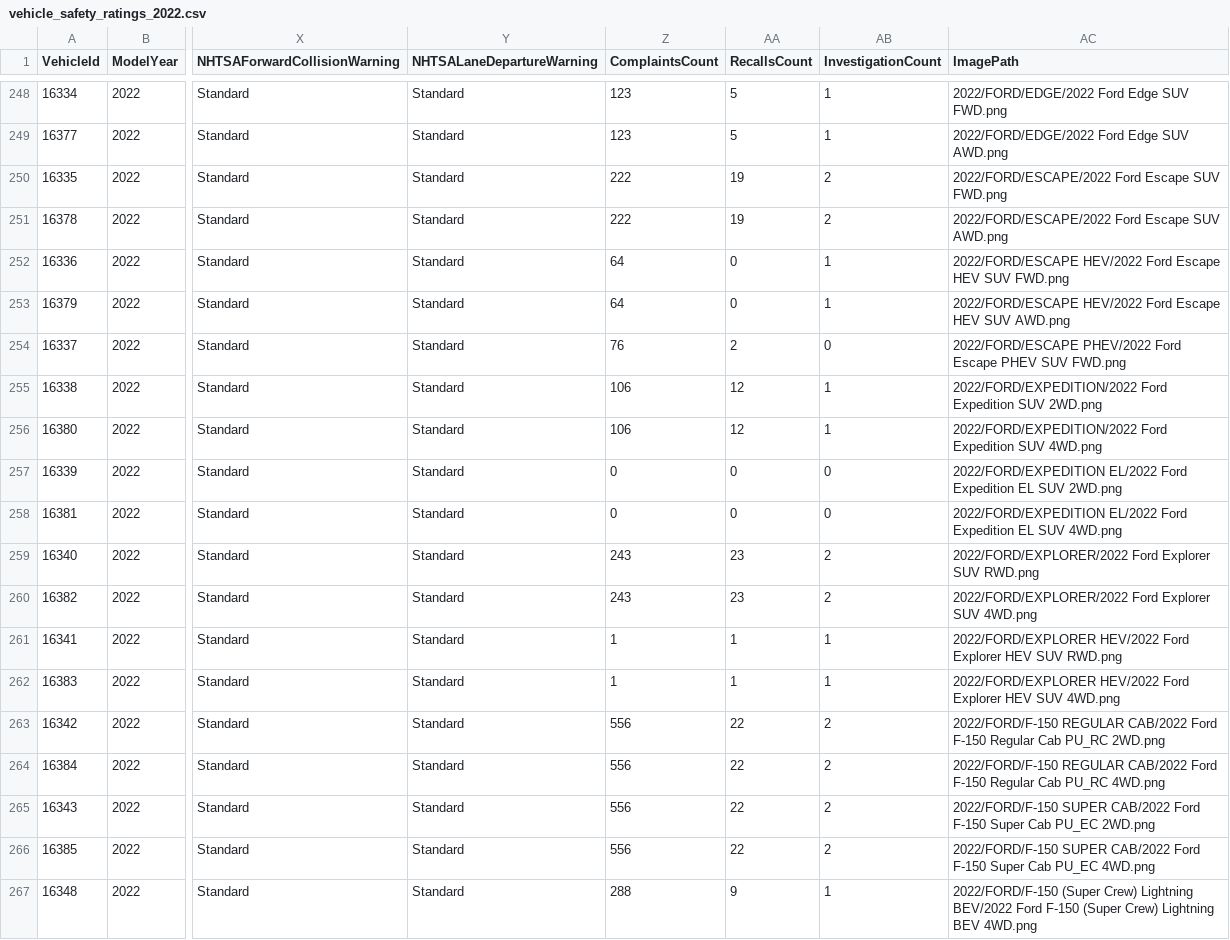
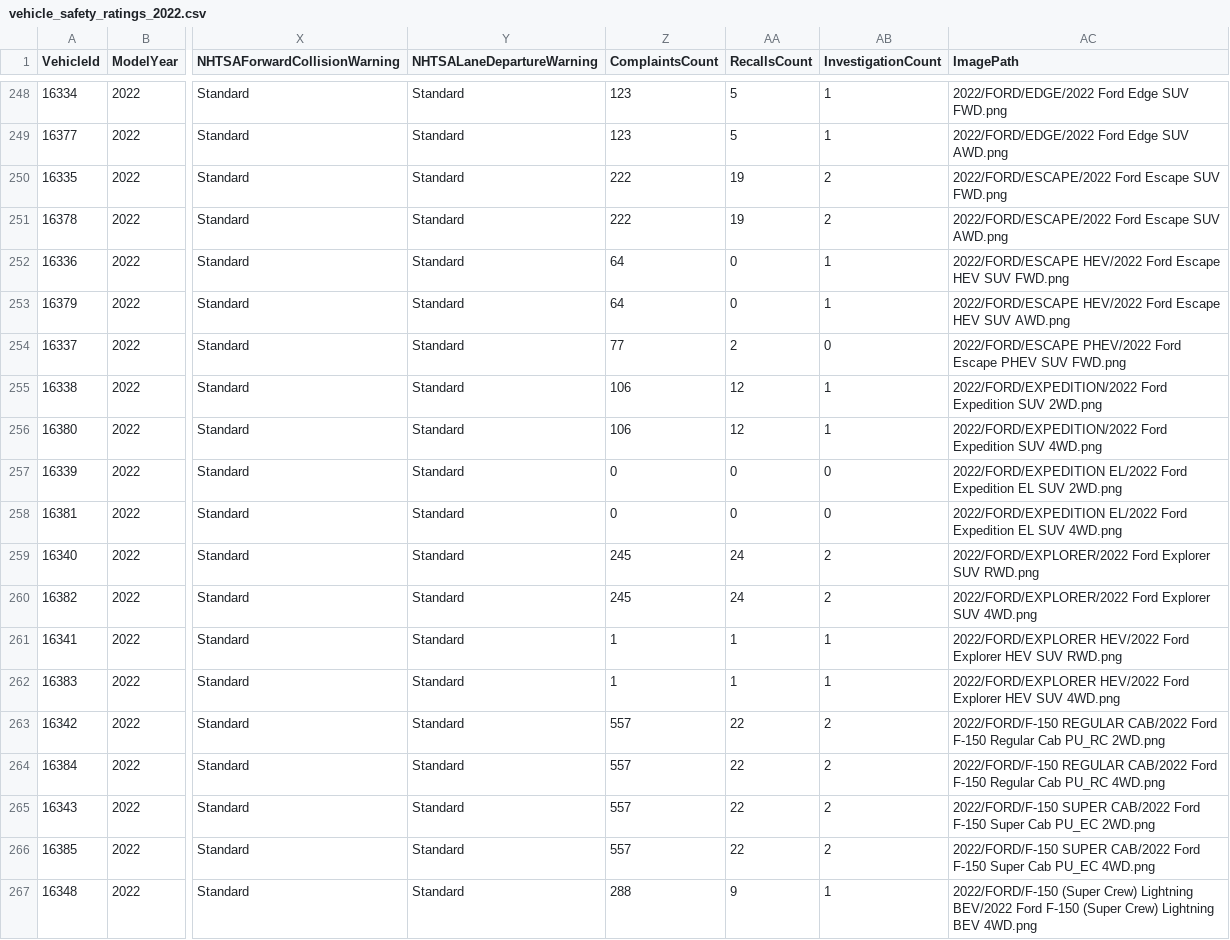
Before and after one commit to flotwig/nhtsa-data, a CSV file: vehicle_safety_ratings/vehicle_safety_ratings_2022.csv, drawn as a sheet; only a part is shown, gaps mark what is left out; the diff covers the shown part only; the diff names each change by its address in the sheet, - before the commit and + after, or states it on an @@ line.

```diff
--- a/vehicle_safety_ratings/vehicle_safety_ratings_2022.csv
+++ b/vehicle_safety_ratings/vehicle_safety_ratings_2022.csv
-Z254 (ComplaintsCount): 76
+Z254 (ComplaintsCount): 77
-Z259:Z260 (ComplaintsCount): 243
+Z259:Z260 (ComplaintsCount): 245
-AA259:AA260 (RecallsCount): 23
+AA259:AA260 (RecallsCount): 24
-Z263:Z266 (ComplaintsCount): 556
+Z263:Z266 (ComplaintsCount): 557
```
Also changed, not shown: 39 edited cells elsewhere in this file, vehicle_safety_ratings/vehicle_safety_ratings_2002.csv, vehicle_safety_ratings/vehicle_safety_ratings_2003.csv, 17 other files.
